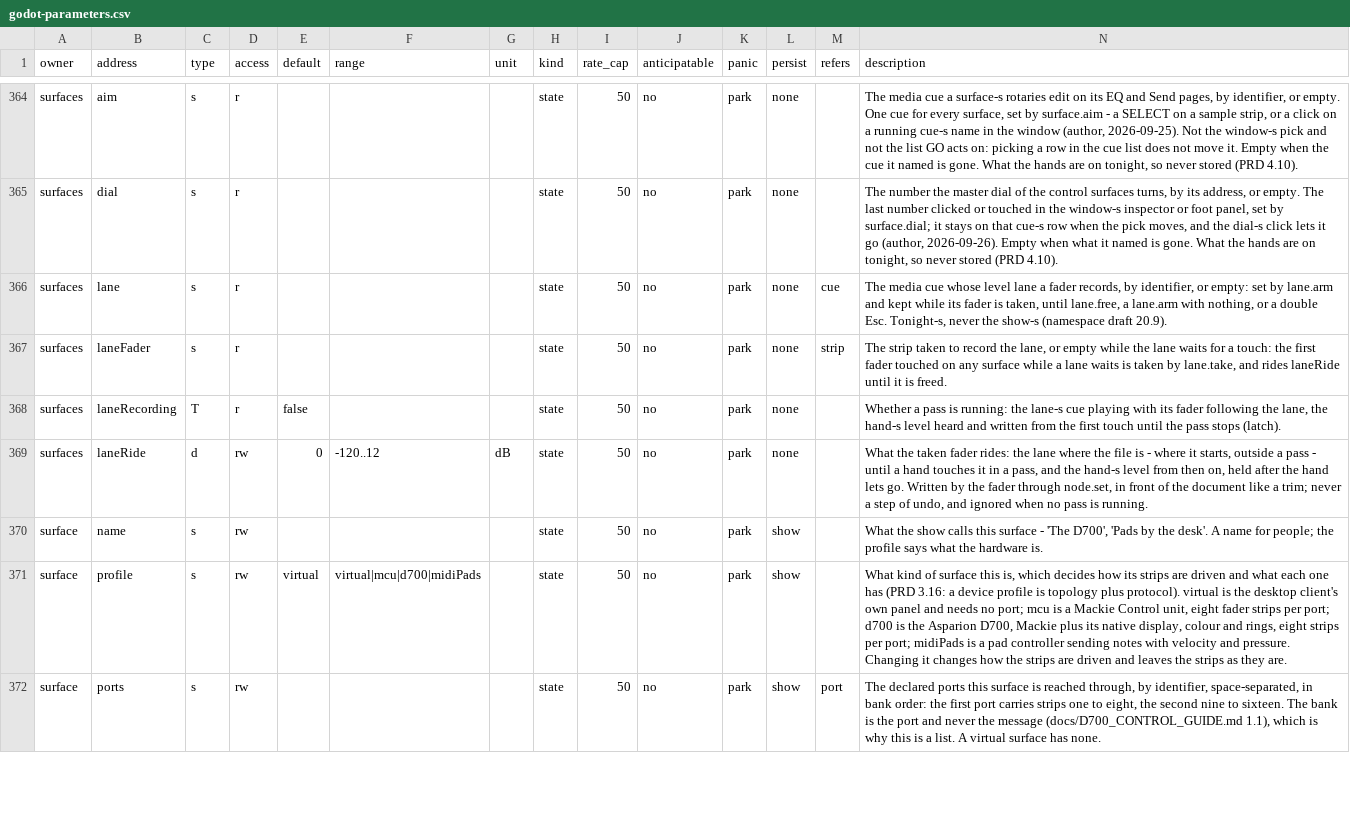
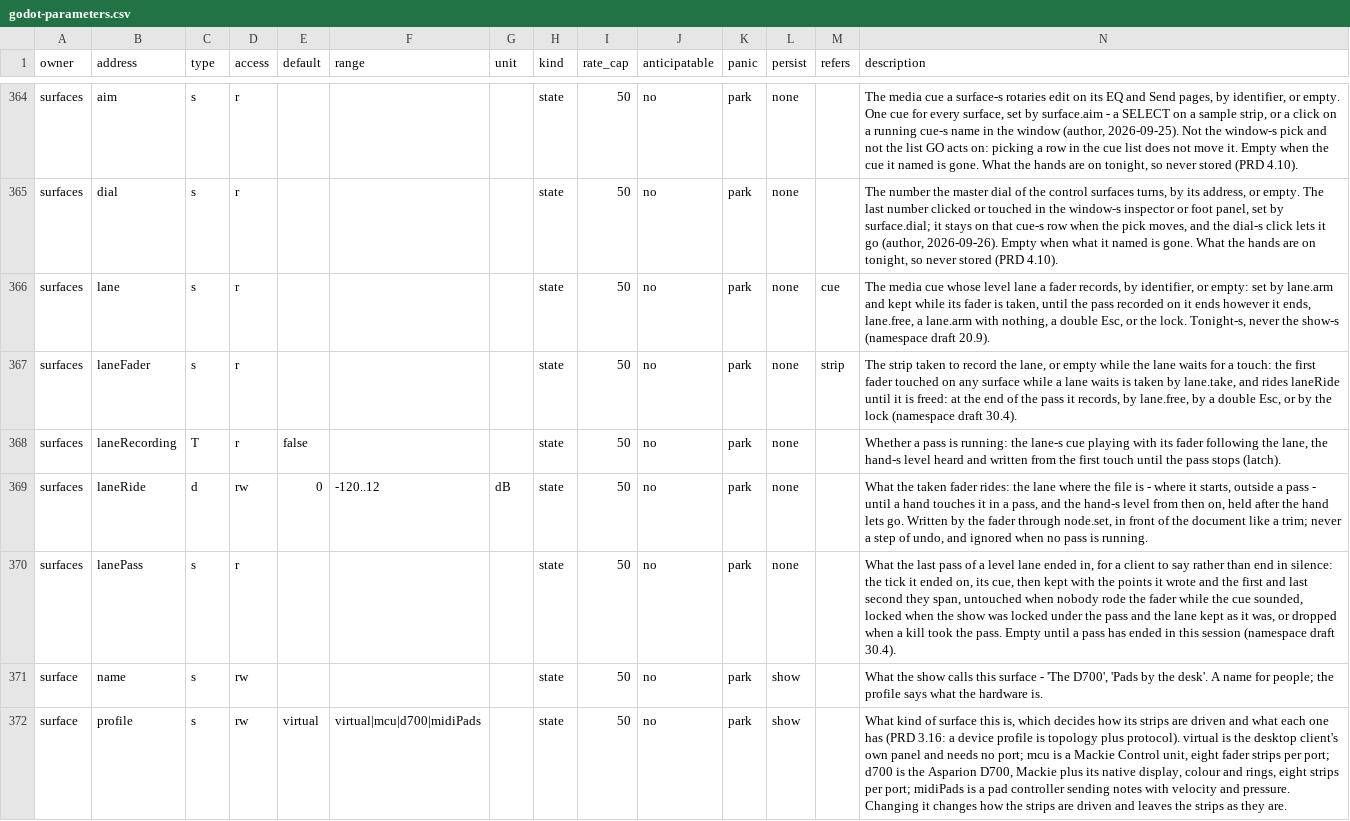
Before and after one commit to pob31/go.dot, a CSV file: docs/parameters/godot-parameters.csv, drawn as a sheet; only a part is shown, gaps mark what is left out; the shorter side is filled out with more unchanged rows.

```diff
--- a/docs/parameters/godot-parameters.csv
+++ b/docs/parameters/godot-parameters.csv
@@ -365,6 +365,7 @@ surfaces,aim,s,r,,,,state,50,no,park,none,,"The media cue a surface-s rotaries e
 surfaces,dial,s,r,,,,state,50,no,park,none,,"The number the master dial of the control surfaces turns, by its address, or empty. The last number clicked or touched in the window-s inspector or foot panel, set by surface.dial; it stays on that cue-s row when the pick moves, and the dial-s click lets it go (author, 2026-09-26). Empty when what it named is gone. What the hands are on tonight, so never stored (PRD 4.10)."
-surfaces,lane,s,r,,,,state,50,no,park,none,cue,"The media cue whose level lane a fader records, by identifier, or empty: set by lane.arm and kept while its fader is taken, until lane.free, a lane.arm with nothing, or a double Esc. Tonight-s, never the show-s (namespace draft 20.9)."
-surfaces,laneFader,s,r,,,,state,50,no,park,none,strip,"The strip taken to record the lane, or empty while the lane waits for a touch: the first fader touched on any surface while a lane waits is taken by lane.take, and rides laneRide until it is freed."
+surfaces,lane,s,r,,,,state,50,no,park,none,cue,"The media cue whose level lane a fader records, by identifier, or empty: set by lane.arm and kept while its fader is taken, until the pass recorded on it ends however it ends, lane.free, a lane.arm with nothing, a double Esc, or the lock. Tonight-s, never the show-s (namespace draft 20.9)."
+surfaces,laneFader,s,r,,,,state,50,no,park,none,strip,"The strip taken to record the lane, or empty while the lane waits for a touch: the first fader touched on any surface while a lane waits is taken by lane.take, and rides laneRide until it is freed: at the end of the pass it records, by lane.free, by a double Esc, or by the lock (namespace draft 30.4)."
 surfaces,laneRecording,T,r,false,,,state,50,no,park,none,,"Whether a pass is running: the lane-s cue playing with its fader following the lane, the hand-s level heard and written from the first touch until the pass stops (latch)."
 surfaces,laneRide,d,rw,0,-120..12,dB,state,50,no,park,none,,"What the taken fader rides: the lane where the file is - where it starts, outside a pass - until a hand touches it in a pass, and the hand-s level from then on, held after the hand lets go. Written by the fader through node.set, in front of the document like a trim; never a step of undo, and ignored when no pass is running."
+surfaces,lanePass,s,r,,,,state,50,no,park,none,,"What the last pass of a level lane ended in, for a client to say rather than end in silence: the tick it ended on, its cue, then kept with the points it wrote and the first and last second they span, untouched when nobody rode the fader while the cue sounded, locked when the show was locked under the pass and the lane kept as it was, or dropped when a kill took the pass. Empty until a pass has ended in this session (namespace draft 30.4)."
 surface,name,s,rw,,,,state,50,no,park,show,,"What the show calls this surface - 'The D700', 'Pads by the desk'. A name for people; the profile says what the hardware is."
```
Also changed, not shown: 20 other files.
